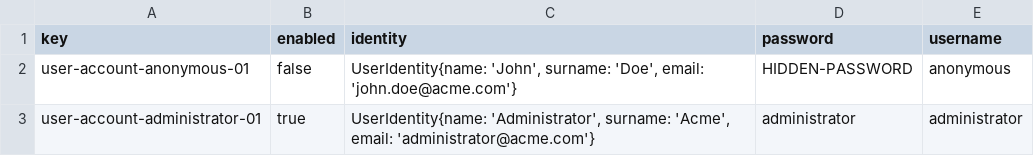
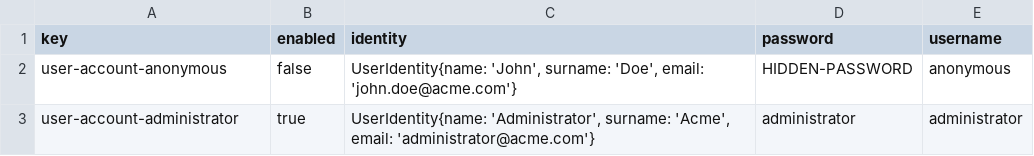
Before and after one commit to FranciscoFernandezN/Acme-ANS, a CSV file: src/main/resources/WEB-INF/data/initial/user-account.csv, drawn as a sheet.

```diff
--- a/src/main/resources/WEB-INF/data/initial/user-account.csv
+++ b/src/main/resources/WEB-INF/data/initial/user-account.csv
@@ -1,3 +1,3 @@
 key,enabled,identity,password,username
-user-account-anonymous-01,false,"UserIdentity{name: 'John', surname: 'Doe', email: 'john.doe@acme.com'}",HIDDEN-PASSWORD,anonymous
-user-account-administrator-01,true,"UserIdentity{name: 'Administrator', surname: 'Acme', email: 'administrator@acme.com'}",administrator,administrator
+user-account-anonymous,false,"UserIdentity{name: 'John', surname: 'Doe', email: 'john.doe@acme.com'}",HIDDEN-PASSWORD,anonymous
+user-account-administrator,true,"UserIdentity{name: 'Administrator', surname: 'Acme', email: 'administrator@acme.com'}",administrator,administrator
```
Also changed, not shown: src/main/resources/WEB-INF/data/sample/user-account.csv, 3 other files.
